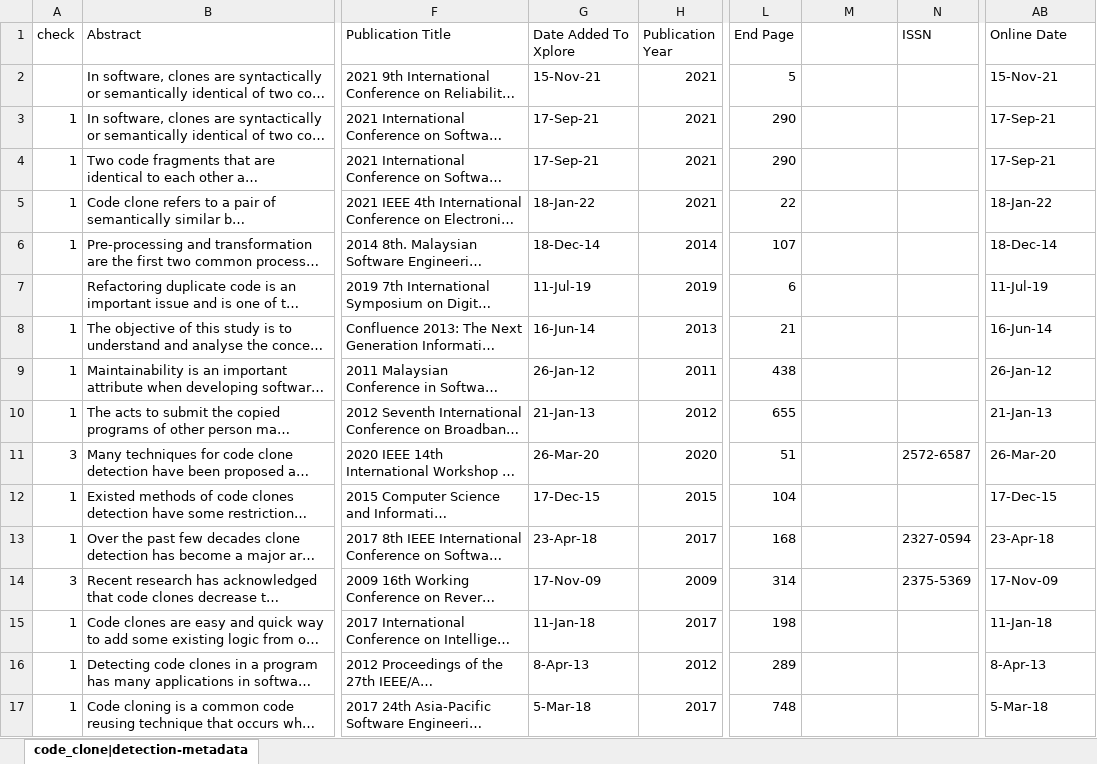
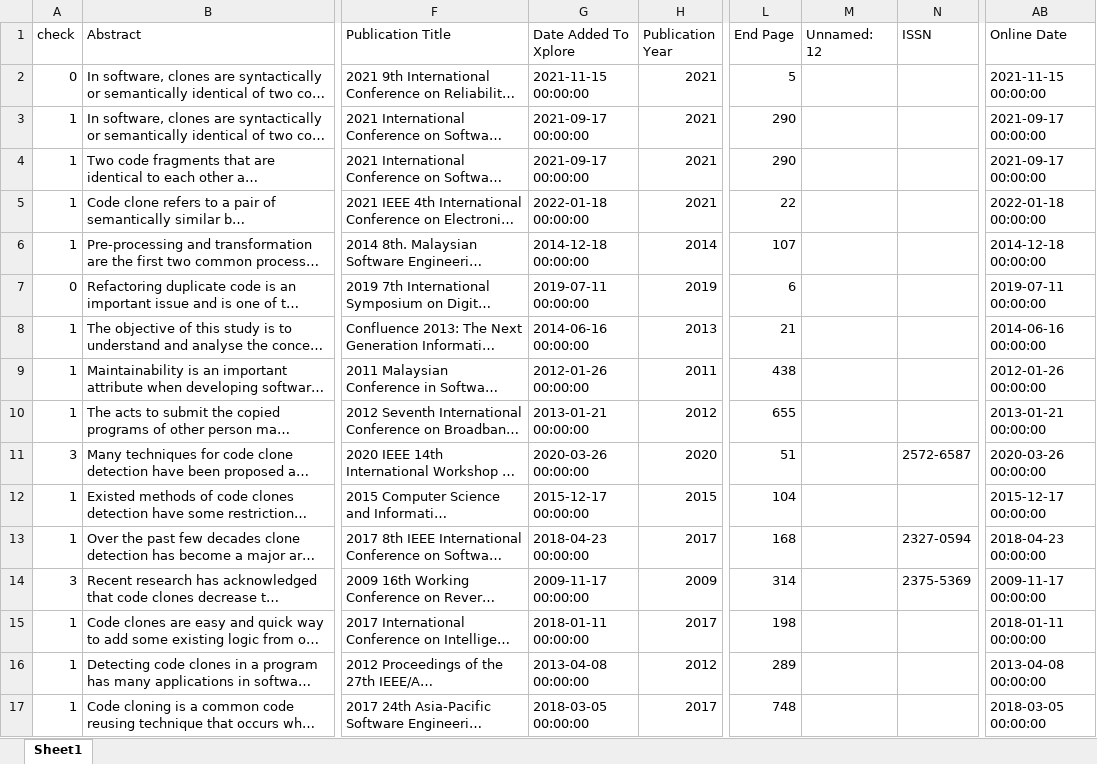
Before and after one commit to FlickerSoul/COMP108-quantitative-research, an Excel workbook: xlsx/ieee-code_clone|detection-metadata.xlsx, sheet Sheet1, drawn as a sheet; only a part is shown, gaps mark what is left out; long unchanged cells end in …; values as stored, in another font and other column widths than the file's, no cell formats; the diff covers the shown part only; the diff names each change by its address in the sheet, - before the commit and + after, or states it on an @@ line.

```diff
--- a/xlsx/ieee-code_clone|detection-metadata.xlsx (sheet Sheet1)
+++ b/xlsx/ieee-code_clone|detection-metadata.xlsx (sheet Sheet1)
-sheet tab: code_clone|detection-metadata
+sheet tab: Sheet1
-M1: (empty)
+M1: Unnamed: 12
-A2 (check): (empty)
+A2 (check): 0
-G2 (Date Added To Xplore): 15-Nov-21
+G2 (Date Added To Xplore): 2021-11-15 00:00:00
-AB2 (Online Date): 15-Nov-21
+AB2 (Online Date): 2021-11-15 00:00:00
-G3:G4 (Date Added To Xplore): 17-Sep-21
+G3:G4 (Date Added To Xplore): 2021-09-17 00:00:00
-AB3:AB4 (Online Date): 17-Sep-21
+AB3:AB4 (Online Date): 2021-09-17 00:00:00
-G5 (Date Added To Xplore): 18-Jan-22
+G5 (Date Added To Xplore): 2022-01-18 00:00:00
-AB5 (Online Date): 18-Jan-22
+AB5 (Online Date): 2022-01-18 00:00:00
-G6 (Date Added To Xplore): 18-Dec-14
+G6 (Date Added To Xplore): 2014-12-18 00:00:00
-AB6 (Online Date): 18-Dec-14
+AB6 (Online Date): 2014-12-18 00:00:00
-A7 (check): (empty)
+A7 (check): 0
-G7 (Date Added To Xplore): 11-Jul-19
+G7 (Date Added To Xplore): 2019-07-11 00:00:00
-AB7 (Online Date): 11-Jul-19
+AB7 (Online Date): 2019-07-11 00:00:00
-G8 (Date Added To Xplore): 16-Jun-14
+G8 (Date Added To Xplore): 2014-06-16 00:00:00
-AB8 (Online Date): 16-Jun-14
+AB8 (Online Date): 2014-06-16 00:00:00
-G9 (Date Added To Xplore): 26-Jan-12
+G9 (Date Added To Xplore): 2012-01-26 00:00:00
-AB9 (Online Date): 26-Jan-12
+AB9 (Online Date): 2012-01-26 00:00:00
-G10 (Date Added To Xplore): 21-Jan-13
+G10 (Date Added To Xplore): 2013-01-21 00:00:00
-AB10 (Online Date): 21-Jan-13
+AB10 (Online Date): 2013-01-21 00:00:00
-G11 (Date Added To Xplore): 26-Mar-20
+G11 (Date Added To Xplore): 2020-03-26 00:00:00
-AB11 (Online Date): 26-Mar-20
+AB11 (Online Date): 2020-03-26 00:00:00
-G12 (Date Added To Xplore): 17-Dec-15
+G12 (Date Added To Xplore): 2015-12-17 00:00:00
-AB12 (Online Date): 17-Dec-15
+AB12 (Online Date): 2015-12-17 00:00:00
-G13 (Date Added To Xplore): 23-Apr-18
+G13 (Date Added To Xplore): 2018-04-23 00:00:00
-AB13 (Online Date): 23-Apr-18
+AB13 (Online Date): 2018-04-23 00:00:00
-G14 (Date Added To Xplore): 17-Nov-09
+G14 (Date Added To Xplore): 2009-11-17 00:00:00
-AB14 (Online Date): 17-Nov-09
+AB14 (Online Date): 2009-11-17 00:00:00
-G15 (Date Added To Xplore): 11-Jan-18
+G15 (Date Added To Xplore): 2018-01-11 00:00:00
-AB15 (Online Date): 11-Jan-18
+AB15 (Online Date): 2018-01-11 00:00:00
-G16 (Date Added To Xplore): 8-Apr-13
+G16 (Date Added To Xplore): 2013-04-08 00:00:00
-AB16 (Online Date): 8-Apr-13
+AB16 (Online Date): 2013-04-08 00:00:00
-G17 (Date Added To Xplore): 5-Mar-18
+G17 (Date Added To Xplore): 2018-03-05 00:00:00
-AB17 (Online Date): 5-Mar-18
+AB17 (Online Date): 2018-03-05 00:00:00
```
Also changed, not shown: 604 edited cells elsewhere in this sheet, cell formats, xlsx/acm-code_clone|detection-abstract.xlsx.
